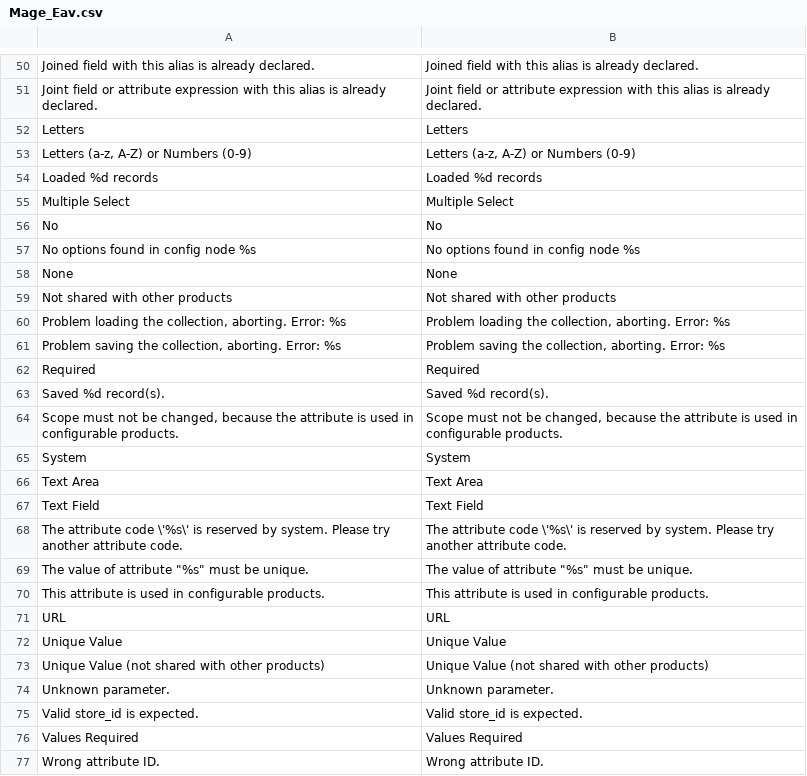
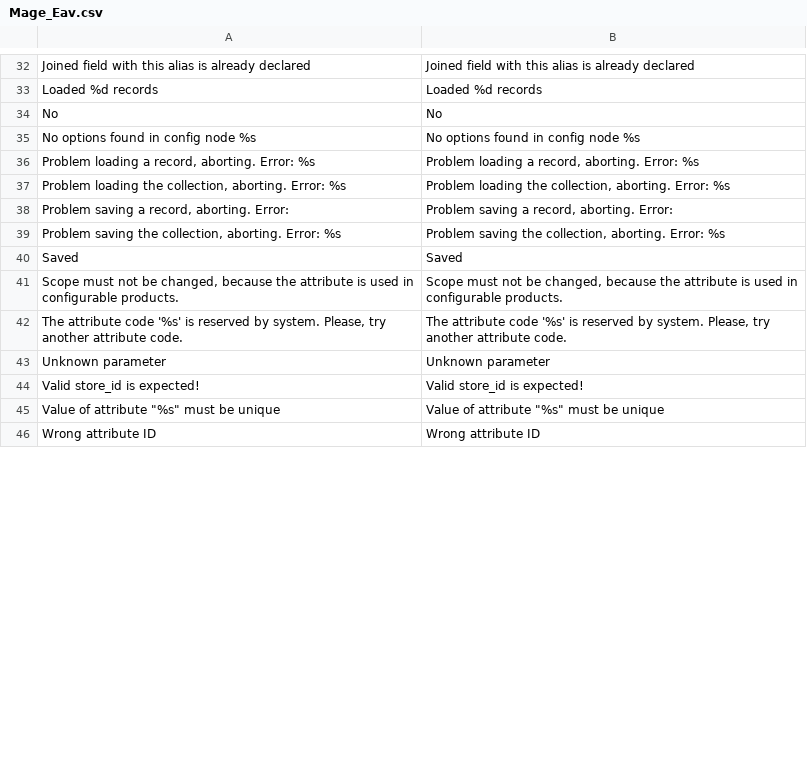
Before and after one commit to bippo/magento-id, a CSV file: app/locale/id_ID/Mage_Eav.csv, drawn as a sheet; only a part is shown, gaps mark what is left out; the diff covers the shown part only.

```diff
--- a/app/locale/id_ID/Mage_Eav.csv
+++ b/app/locale/id_ID/Mage_Eav.csv
@@ -50,28 +32,15 @@
-"Joined field with this alias is already declared.","Joined field with this alias is already declared."
-"Joint field or attribute expression with this alias is already declared.","Joint field or attribute expression with this alias is already declared."
-"Letters","Letters"
-"Letters (a-z, A-Z) or Numbers (0-9)","Letters (a-z, A-Z) or Numbers (0-9)"
+"Joined field with this alias is already declared","Joined field with this alias is already declared"
 "Loaded %d records","Loaded %d records"
-"Multiple Select","Multiple Select"
 "No","No"
 "No options found in config node %s","No options found in config node %s"
-"None","None"
-"Not shared with other products","Not shared with other products"
+"Problem loading a record, aborting. Error: %s","Problem loading a record, aborting. Error: %s"
 "Problem loading the collection, aborting. Error: %s","Problem loading the collection, aborting. Error: %s"
+"Problem saving a record, aborting. Error: ","Problem saving a record, aborting. Error: "
 "Problem saving the collection, aborting. Error: %s","Problem saving the collection, aborting. Error: %s"
-"Required","Required"
-"Saved %d record(s).","Saved %d record(s)."
+"Saved ","Saved "
 "Scope must not be changed, because the attribute is used in configurable products.","Scope must not be changed, because the attribute is used in configurable products."
-"System","System"
-"Text Area","Text Area"
-"Text Field","Text Field"
-"The attribute code \'%s\' is reserved by system. Please try another attribute code.","The attribute code \'%s\' is reserved by system. Please try another attribute code."
-"The value of attribute ""%s"" must be unique.","The value of attribute ""%s"" must be unique."
-"This attribute is used in configurable products.","This attribute is used in configurable products."
-"URL","URL"
-"Unique Value","Unique Value"
-"Unique Value (not shared with other products)","Unique Value (not shared with other products)"
-"Unknown parameter.","Unknown parameter."
-"Valid store_id is expected.","Valid store_id is expected."
-"Values Required","Values Required"
-"Wrong attribute ID.","Wrong attribute ID."
+"The attribute code '%s' is reserved by system. Please, try another attribute code.","The attribute code '%s' is reserved by system. Please, try another attribute code."
+"Unknown parameter","Unknown parameter"
+"Valid store_id is expected!","Valid store_id is expected!"
+"Value of attribute ""%s"" must be unique","Value of attribute ""%s"" must be unique"
+"Wrong attribute ID","Wrong attribute ID"
```
Also changed, not shown: 5 added rows, 24 removed rows and 42 edited cells elsewhere in this file, app/locale/id_ID/Mage_Cms.csv, app/locale/id_ID/Mage_Core.csv, 47 other files.
